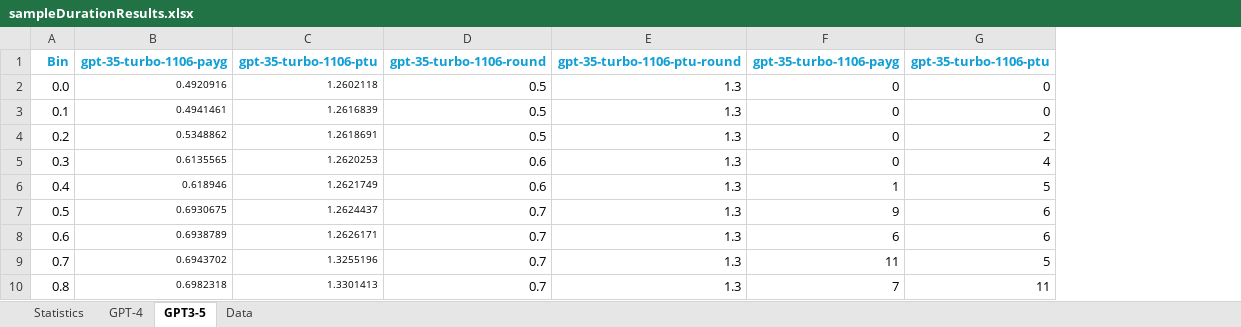
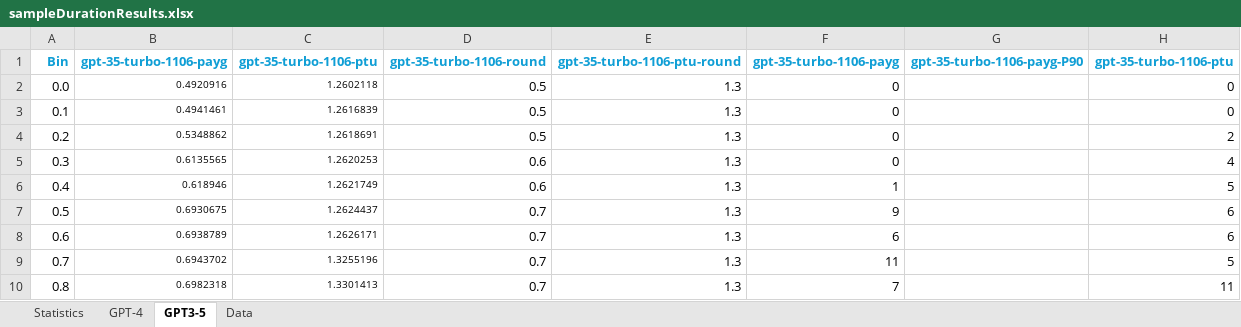
Before and after one commit to bartczernicki/GenAICreateQuestionsFromParagraphs, an Excel workbook: GenAICreateQuestionsFromParagraphs/SampleResults/macOS/sampleDurationResults.xlsx, sheet GPT3-5, drawn as a sheet; only a part is shown; values as stored, in another font and other column widths than the file's, no borders; charts and pictures not drawn; the diff names each change by its address in the sheet, - before the commit and + after, or states it on an @@ line.

```diff
--- a/GenAICreateQuestionsFromParagraphs/SampleResults/macOS/sampleDurationResults.xlsx (sheet GPT3-5)
+++ b/GenAICreateQuestionsFromParagraphs/SampleResults/macOS/sampleDurationResults.xlsx (sheet GPT3-5)
+column G, row 1: gpt-35-turbo-1106-payg-P90
```
Also changed, not shown: sheet GPT-4, sheet Statistics, formulas that keep their value, charts or pictures.
